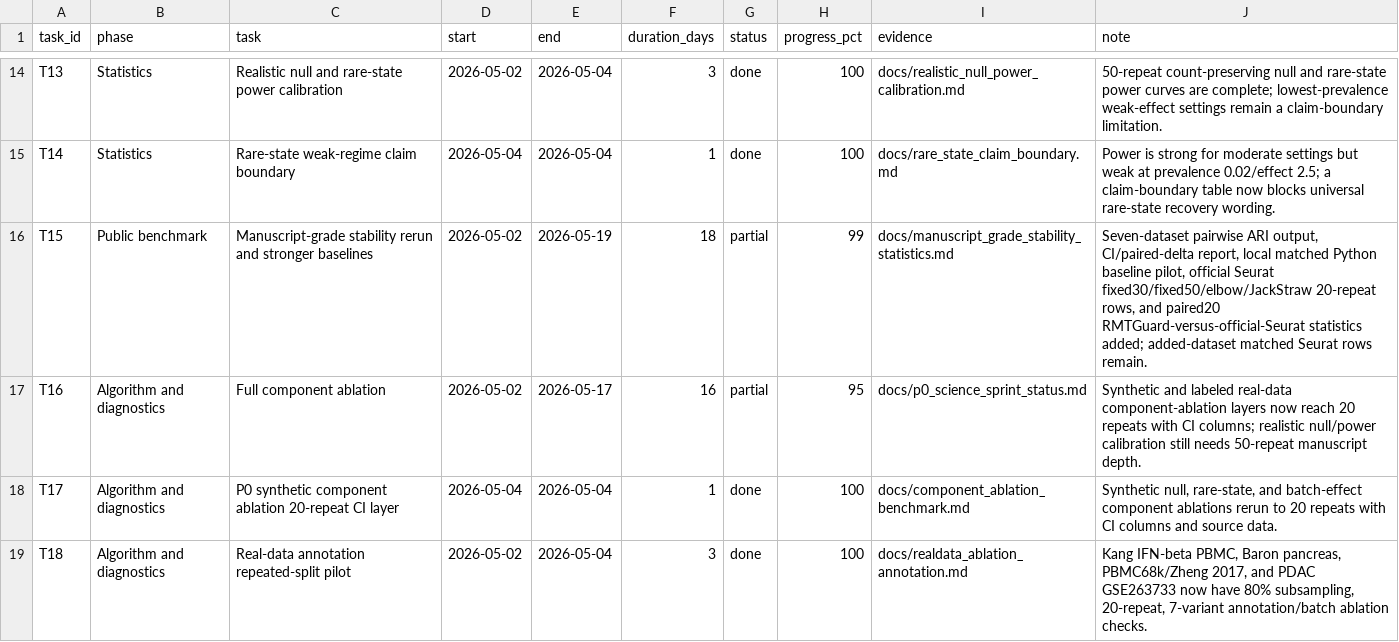
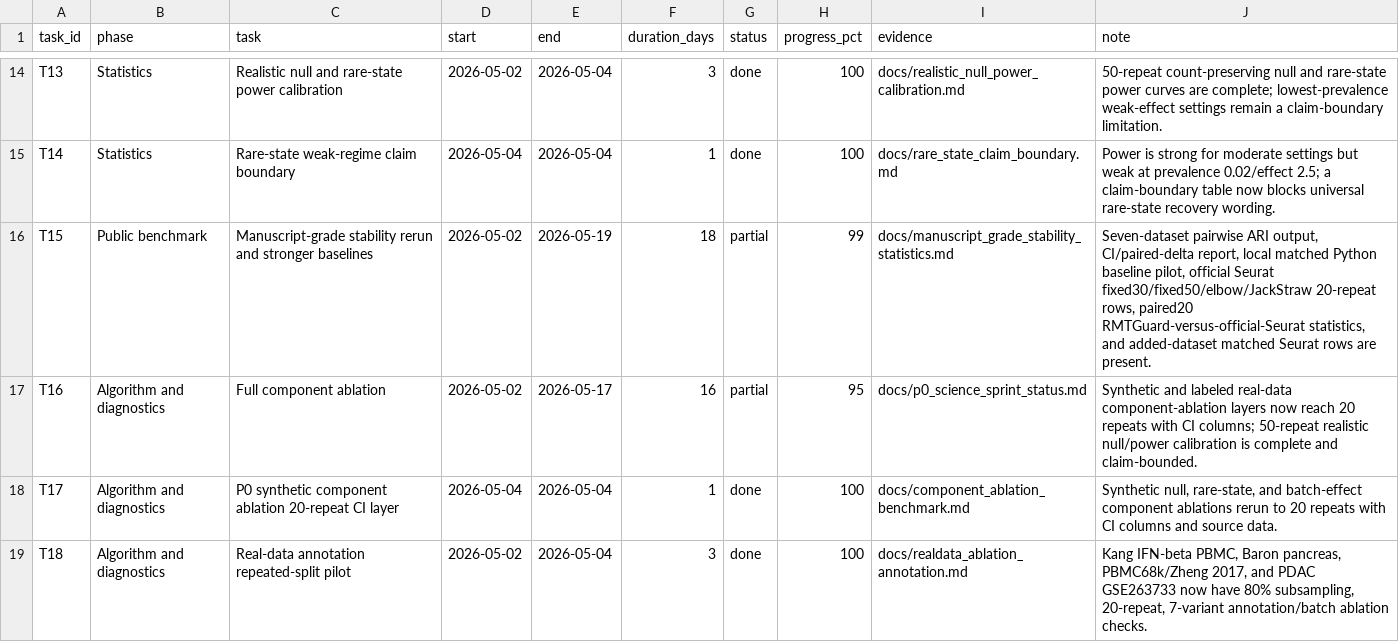
Before and after one commit to healthgreat/rmtguard, a TSV file: results/project_management/rmtguard_project_gantt.tsv, drawn as a sheet; only a part is shown, gaps mark what is left out.

Commit message:
Fix Gantt blocker status wording

```diff
--- a/results/project_management/rmtguard_project_gantt.tsv
+++ b/results/project_management/rmtguard_project_gantt.tsv
@@ -15,4 +15,4 @@ T13	Statistics	Realistic null and rare-state power calibration	2026-05-02	2026-0
 T14	Statistics	Rare-state weak-regime claim boundary	2026-05-04	2026-05-04	1	done	100	docs/rare_state_claim_boundary.md	Power is strong for moderate settings but weak at prevalence 0.02/effect 2.5; a claim-boundary table now blocks universal rare-state recovery wording.
-T15	Public benchmark	Manuscript-grade stability rerun and stronger baselines	2026-05-02	2026-05-19	18	partial	99	docs/manuscript_grade_stability_statistics.md	Seven-dataset pairwise ARI output, CI/paired-delta report, local matched Python baseline pilot, official Seurat fixed30/fixed50/elbow/JackStraw 20-repeat rows, and paired20 RMTGuard-versus-official-Seurat statistics added; added-dataset matched Seurat rows remain.
-T16	Algorithm and diagnostics	Full component ablation	2026-05-02	2026-05-17	16	partial	95	docs/p0_science_sprint_status.md	Synthetic and labeled real-data component-ablation layers now reach 20 repeats with CI columns; realistic null/power calibration still needs 50-repeat manuscript depth.
+T15	Public benchmark	Manuscript-grade stability rerun and stronger baselines	2026-05-02	2026-05-19	18	partial	99	docs/manuscript_grade_stability_statistics.md	Seven-dataset pairwise ARI output, CI/paired-delta report, local matched Python baseline pilot, official Seurat fixed30/fixed50/elbow/JackStraw 20-repeat rows, paired20 RMTGuard-versus-official-Seurat statistics, and added-dataset matched Seurat rows are present.
+T16	Algorithm and diagnostics	Full component ablation	2026-05-02	2026-05-17	16	partial	95	docs/p0_science_sprint_status.md	Synthetic and labeled real-data component-ablation layers now reach 20 repeats with CI columns; 50-repeat realistic null/power calibration is complete and claim-bounded.
 T17	Algorithm and diagnostics	P0 synthetic component ablation 20-repeat CI layer	2026-05-04	2026-05-04	1	done	100	docs/component_ablation_benchmark.md	Synthetic null, rare-state, and batch-effect component ablations rerun to 20 repeats with CI columns and source data.
```
Also changed, not shown: 3 other files.
